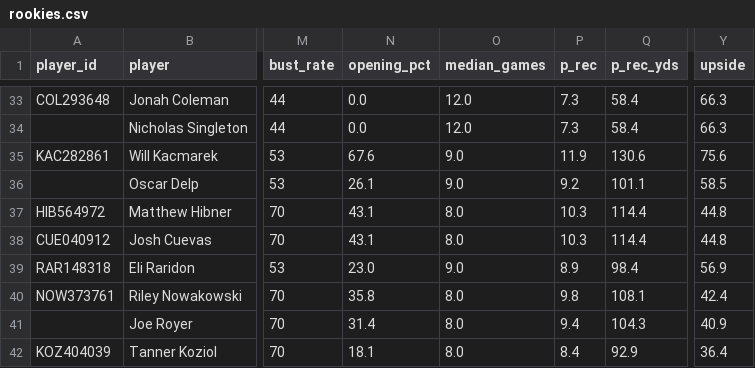
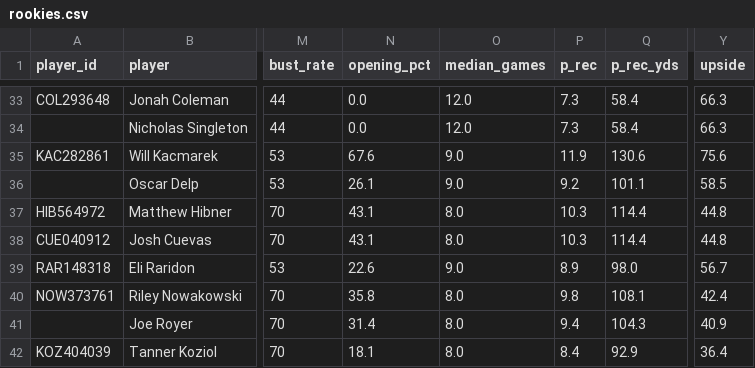
Before and after one commit to MalBot1/draft-war-room, a CSV file: rookies.csv, drawn as a sheet; only a part is shown, gaps mark what is left out; the diff names each change by its address in the sheet, - before the commit and + after, or states it on an @@ line.

Commit message:
Full data refresh ahead of the Aug 29 draft
Deleted nflverse_cache/ and reran the whole pipeline (teams -> rookies ->
profiles -> adp -> playoff_sos -> validate) to pick up preseason roster
moves, firmer late-August depth charts, and current ADP -- prior data was
an 11-12 day old Aug 12/13 pull. validate.py clean (same pre-existing
Olszewski warning as before, not new).

```diff
--- a/rookies.csv
+++ b/rookies.csv
-N39 (opening_pct): 23.0
+N39 (opening_pct): 22.6
-Q39 (p_rec_yds): 98.4
+Q39 (p_rec_yds): 98.0
-Y39 (upside): 56.9
+Y39 (upside): 56.7
```
Also changed, not shown: adp.csv, ol_grades.csv, 34 other files.
